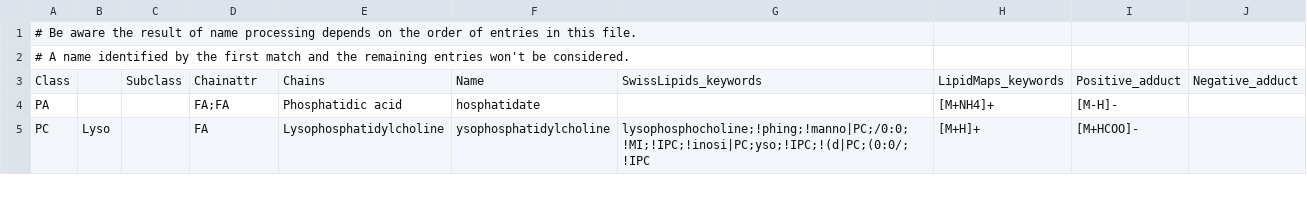
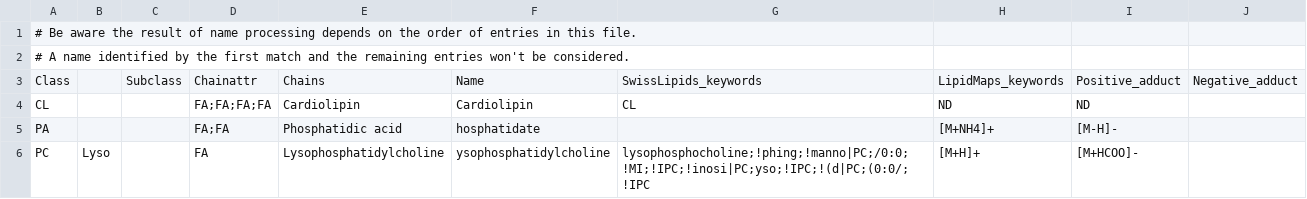
Before and after one commit to saezlab/lipyd, a CSV file: src/lipyd/data/lipid_names_v2.csv, drawn as a sheet; only a part is shown.

Commit message:
cardiolipin name definition

```diff
--- a/src/lipyd/data/lipid_names_v2.csv
+++ b/src/lipyd/data/lipid_names_v2.csv
@@ -3,2 +3,3 @@
 Class		Subclass	Chainattr	Chains	Name	SwissLipids_keywords	LipidMaps_keywords	Positive_adduct	Negative_adduct
+CL			FA;FA;FA;FA	Cardiolipin	Cardiolipin	CL	ND	ND
 PA			FA;FA	Phosphatidic acid	hosphatidate		[M+NH4]+	[M-H]-
```
